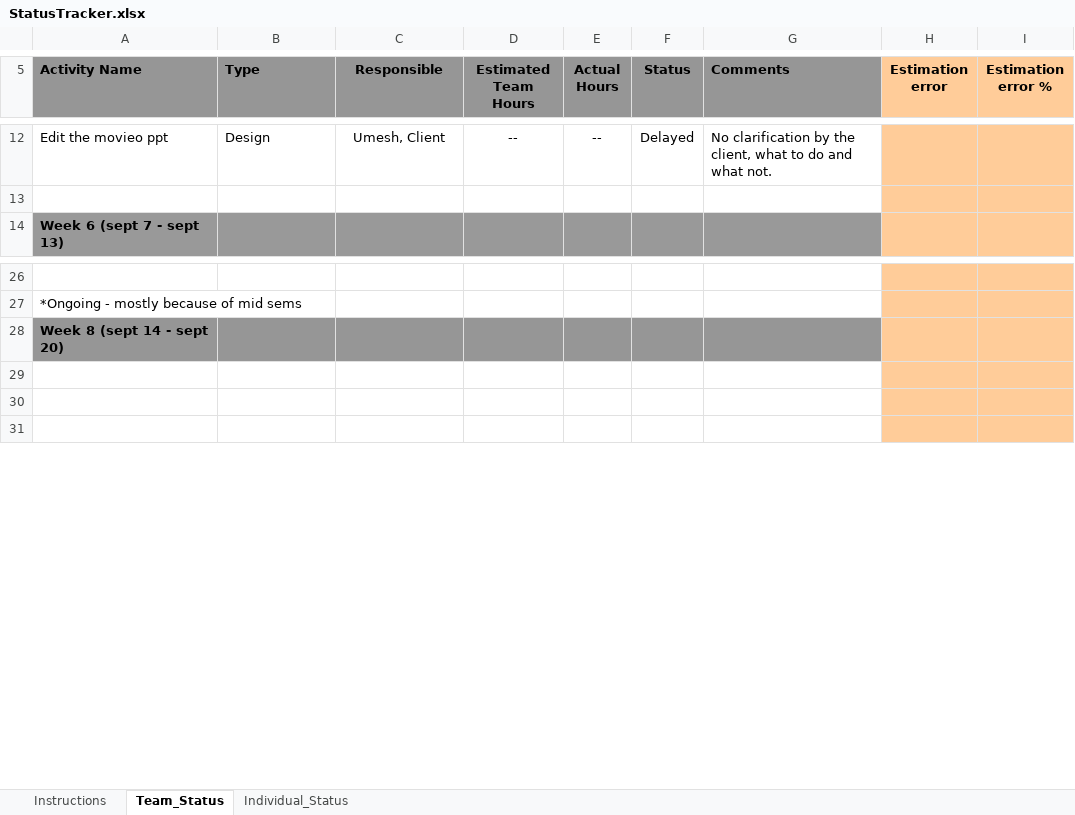
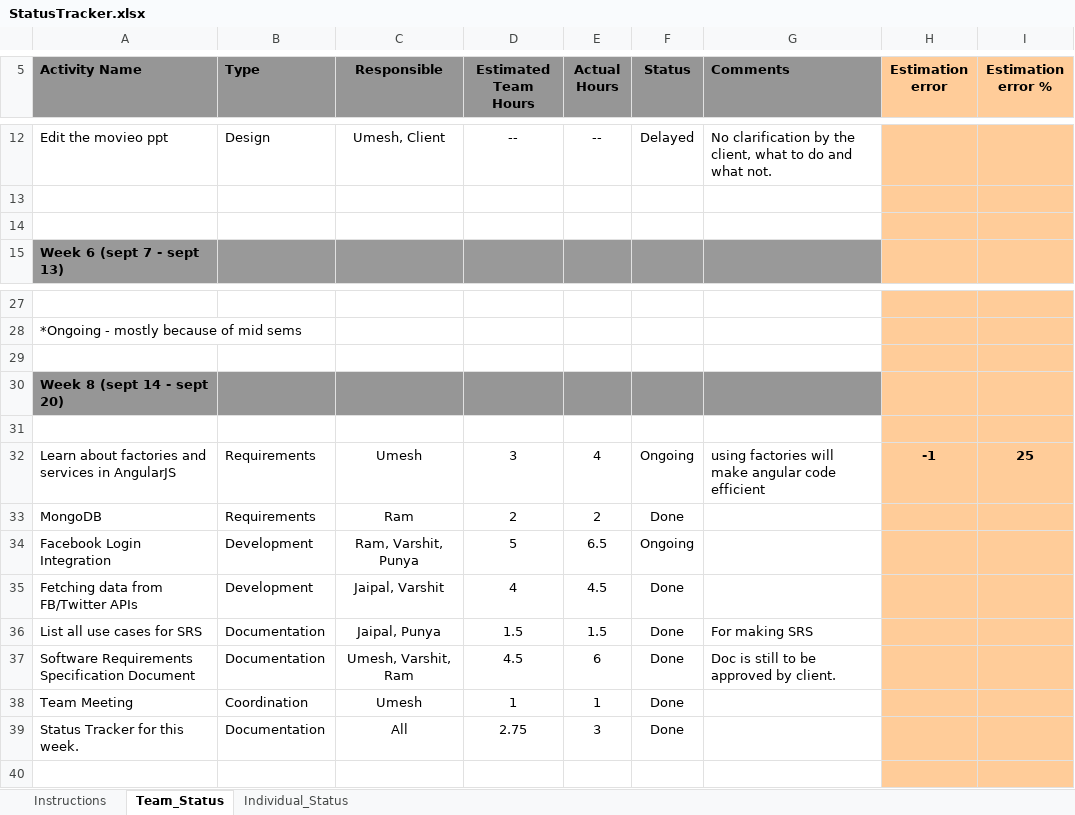
Before and after one commit to kahihia/Movieo, an Excel workbook: documents/StatusTracker.xlsx, sheet Team_Status, drawn as a sheet; only a part is shown, gaps mark what is left out; values as stored, in another font and other column widths than the file's, no borders; charts and pictures and conditional formats not drawn; addresses are those after the commit; the diff names each change by its address in the sheet, - before the commit and + after, or states it on an @@ line.

Commit message:
status tracker for last week + MoM within team

```diff
--- a/documents/StatusTracker.xlsx (sheet Team_Status)
+++ b/documents/StatusTracker.xlsx (sheet Team_Status)
+row 14: (empty)
+row 29: (empty)
-row 32: (empty)
+row 32: Learn about factories and services in AngularJS | Requirements | Umesh | 3 | 4 | Ongoing | using factories will make angular code efficient | -1 | 25
+row 33: MongoDB | Requirements | Ram | 2 | 2 | Done
+row 34: Facebook Login Integration | Development | Ram, Varshit, Punya | 5 | 6.5 | Ongoing
+row 35: Fetching data from FB/Twitter APIs | Development | Jaipal, Varshit | 4 | 4.5 | Done
+row 36: List all use cases for SRS | Documentation | Jaipal, Punya | 1.5 | 1.5 | Done | For making SRS
+row 37: Software Requirements Specification Document | Documentation | Umesh, Varshit, Ram | 4.5 | 6 | Done | Doc is still to be approved by client.
+row 38: Team Meeting | Coordination | Umesh | 1 | 1 | Done
+row 39: Status Tracker for this week. | Documentation | All | 2.75 | 3 | Done
```
Also changed, not shown: sheet Individual_Status, formulas that keep their value, 11 other files.
